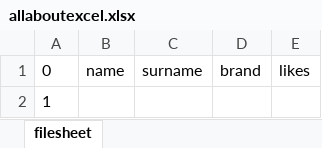
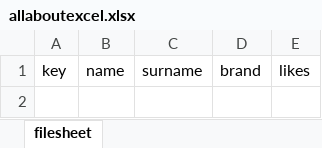
Before and after one commit to Amahle10/meta_devs, an Excel workbook: allaboutexcel.xlsx, sheet filesheet, drawn as a sheet; values as stored, in another font and other column widths than the file's, no borders; the diff names each change by its address in the sheet, - before the commit and + after, or states it on an @@ line.

Commit message:
just testing data

```diff
--- a/allaboutexcel.xlsx (sheet filesheet)
+++ b/allaboutexcel.xlsx (sheet filesheet)
-A1: 0
+A1: key
-row 2: 1
```
Also changed, not shown: 9 other files.
